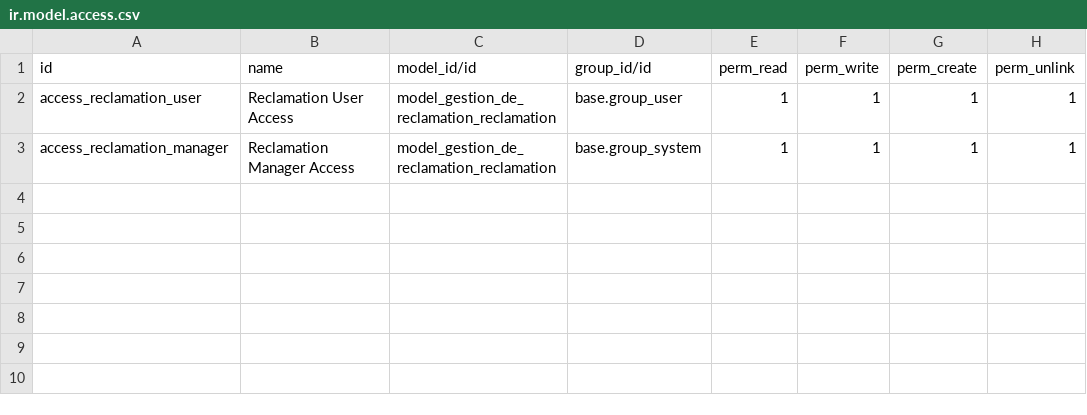
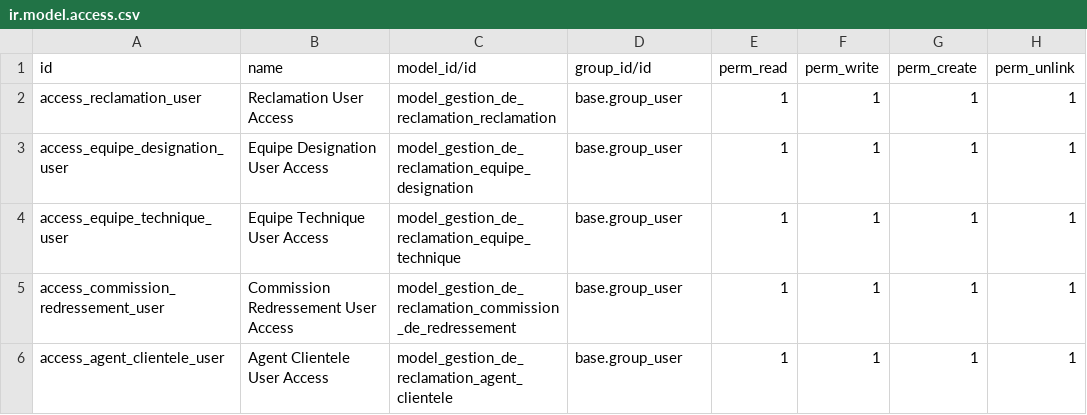
Before and after one commit to wassimdouibi/Project_PGI, a CSV file: security/ir.model.access.csv, drawn as a sheet.

Commit message:
access rights

```diff
--- a/security/ir.model.access.csv
+++ b/security/ir.model.access.csv
@@ -2,2 +2,5 @@ id,name,model_id/id,group_id/id,perm_read,perm_write,perm_create,perm_unlink
 access_reclamation_user,Reclamation User Access,model_gestion_de_reclamation_reclamation,base.group_user,1,1,1,1
-access_reclamation_manager,Reclamation Manager Access,model_gestion_de_reclamation_reclamation,base.group_system,1,1,1,1
+access_equipe_designation_user,Equipe Designation User Access,model_gestion_de_reclamation_equipe_designation,base.group_user,1,1,1,1
+access_equipe_technique_user,Equipe Technique User Access,model_gestion_de_reclamation_equipe_technique,base.group_user,1,1,1,1
+access_commission_redressement_user,Commission Redressement User Access,model_gestion_de_reclamation_commission_de_redressement,base.group_user,1,1,1,1
+access_agent_clientele_user,Agent Clientele User Access,model_gestion_de_reclamation_agent_clientele,base.group_user,1,1,1,1
```
